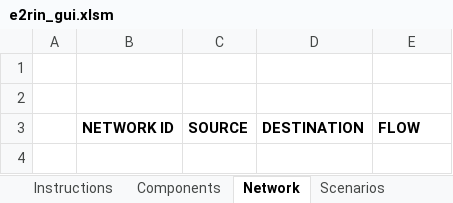
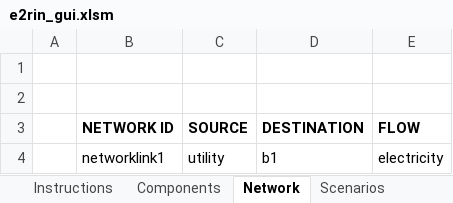
Before and after one commit to bigladder/erin, an Excel workbook: gui/e2rin_gui.xlsm, sheet Network, drawn as a sheet; values as stored, in another font and other column widths than the file's, no borders; charts and pictures not drawn; the diff names each change by its address in the sheet, - before the commit and + after, or states it on an @@ line.

```diff
--- a/gui/e2rin_gui.xlsm (sheet Network)
+++ b/gui/e2rin_gui.xlsm (sheet Network)
+row 4:  | networklink1 | utility | b1 | electricity
```
Also changed, not shown: sheet out, sheet stats, sheet Components, sheet failure-mode, sheet fragility-curve, sheet fixed-cdf, 1 more sheet, other sheet tabs, charts or pictures.
